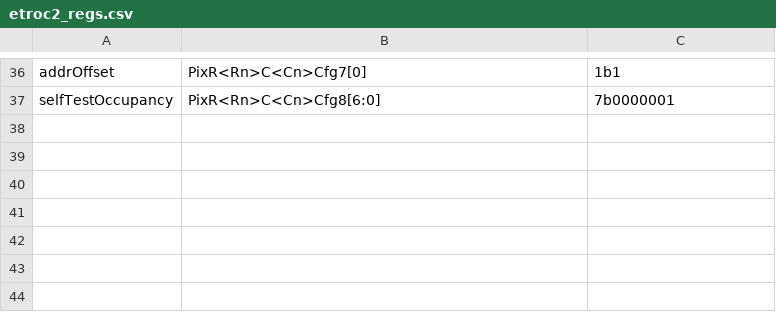
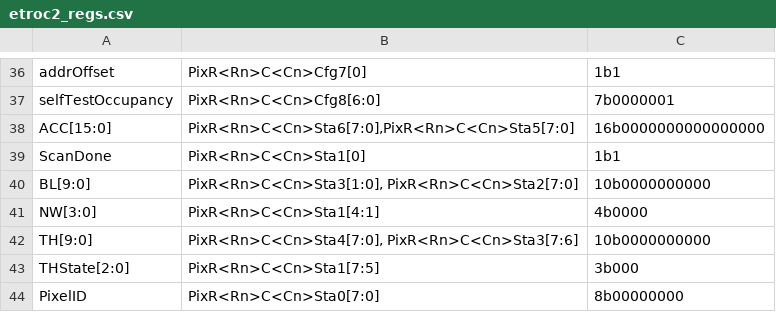
Before and after one commit to huangx-git/ETROC2_CEtest_sw, a CSV file: address_table/etroc2_regs.csv, drawn as a sheet; only a part is shown, gaps mark what is left out; the diff names each change by its address in the sheet, - before the commit and + after, or states it on an @@ line.

Commit message:
add in-pixel status registers

```diff
--- a/address_table/etroc2_regs.csv
+++ b/address_table/etroc2_regs.csv
+row 38: ACC[15:0] | PixR<Rn>C<Cn>Sta6[7:0],PixR<Rn>C<Cn>Sta5[7:0] | 16b0000000000000000
+row 39: ScanDone | PixR<Rn>C<Cn>Sta1[0] | 1b1
+row 40: BL[9:0] | PixR<Rn>C<Cn>Sta3[1:0], PixR<Rn>C<Cn>Sta2[7:0] | 10b0000000000
+row 41: NW[3:0] | PixR<Rn>C<Cn>Sta1[4:1] | 4b0000
+row 42: TH[9:0] | PixR<Rn>C<Cn>Sta4[7:0], PixR<Rn>C<Cn>Sta3[7:6] | 10b0000000000
+row 43: THState[2:0] | PixR<Rn>C<Cn>Sta1[7:5] | 3b000
+row 44: PixelID | PixR<Rn>C<Cn>Sta0[7:0] | 8b00000000
```
Also changed, not shown: address_table/etroc2_inpixel.csv, 5 other files.
